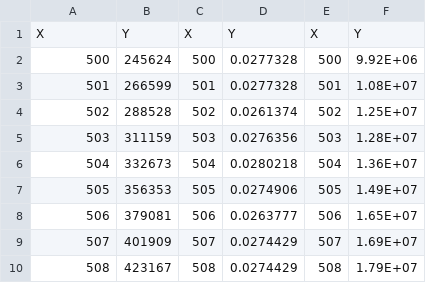
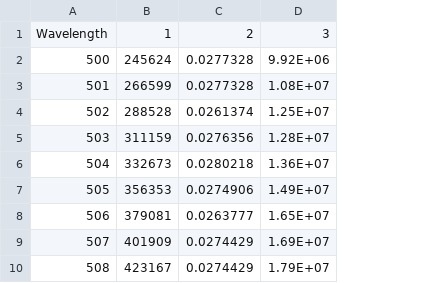
Before and after one commit to ChrisMontez/Spectrofluorometry, a CSV file: data.csv, drawn as a sheet; only a part is shown; removed rows and columns are numbered as before the commit, all else as after; the diff names each change by its address in the sheet, - before the commit and + after, or states it on an @@ line.

```diff
--- a/data.csv
+++ b/data.csv
-column C, rows 2-10: 500 | 501 | 502 | 503 | 504 | 505 | 506 | 507 | 508
-column E, rows 2-10: 500 | 501 | 502 | 503 | 504 | 505 | 506 | 507 | 508
-row 1: X | Y | X | Y | X | Y
+row 1: Wavelength | 1 | 2 | 3
```
Also changed, not shown: 5 other files.
